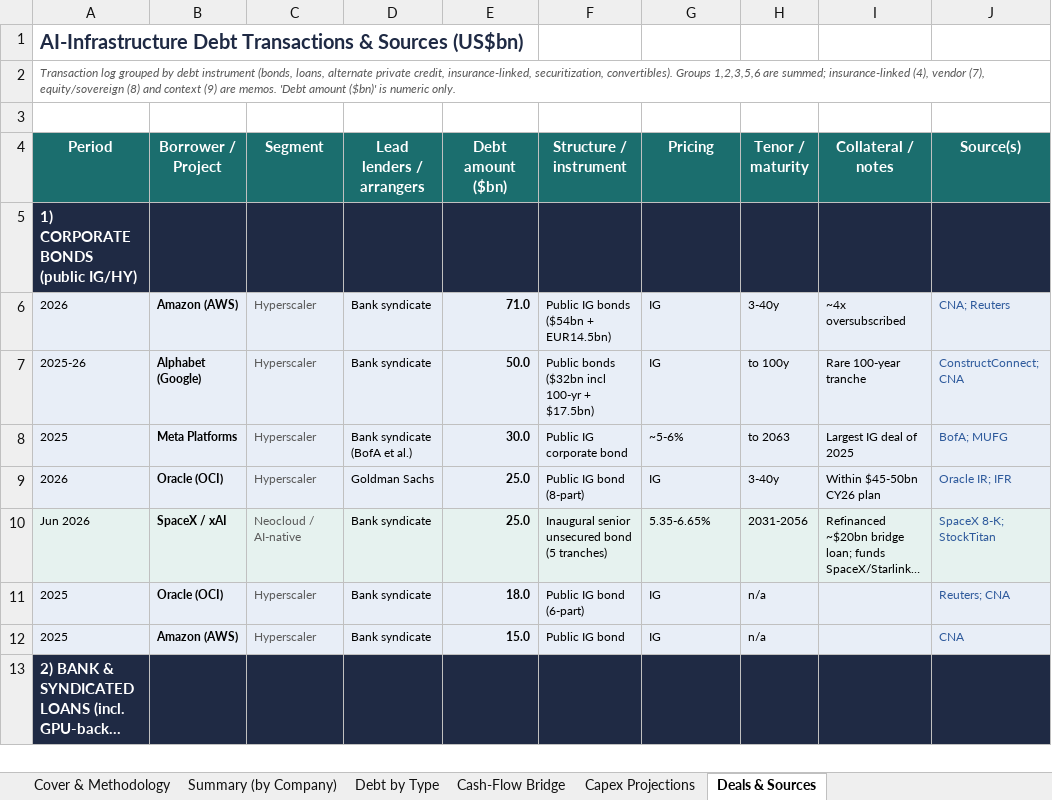
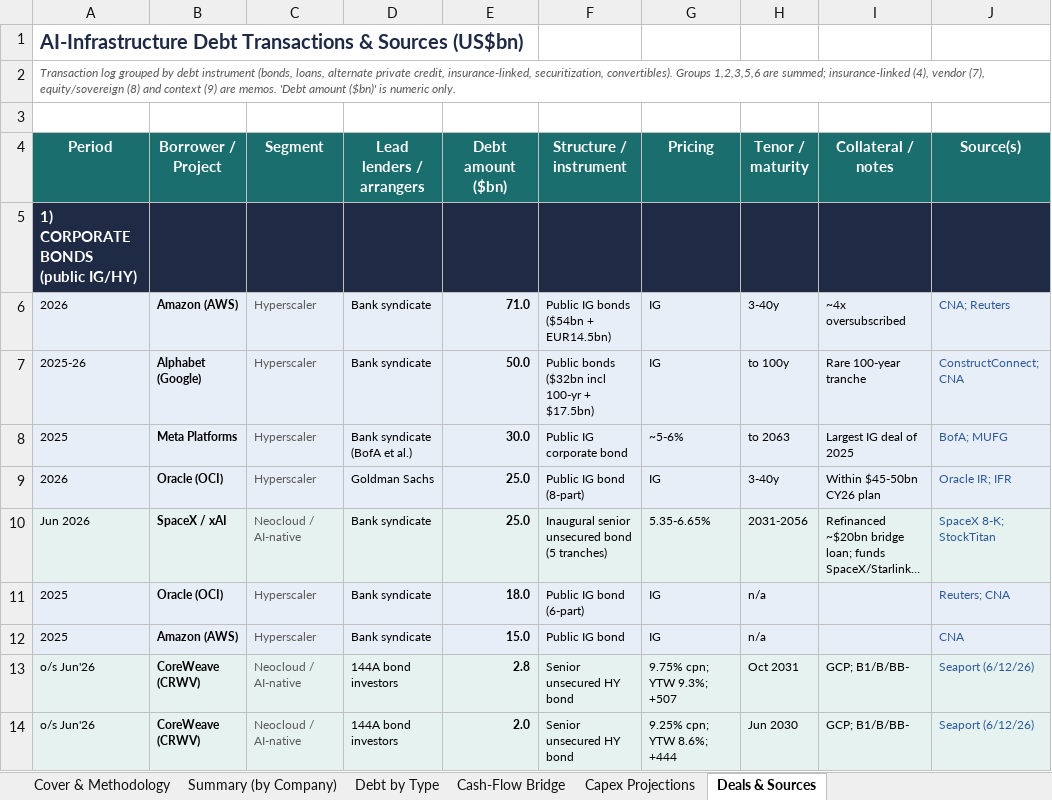
Before and after one commit to ms4674/Equity-research, an Excel workbook: AI_Infrastructure_Financing_2025-2030.xlsx, sheet Deals & Sources, drawn as a sheet; only a part is shown; the shorter side is filled out with more unchanged rows; long unchanged cells end in …; values as stored, in another font and other column widths than the file's, no borders; the diff covers the shown part only; the diff names each change by its address in the sheet, - before the commit and + after, or states it on an @@ line.

```diff
--- a/AI_Infrastructure_Financing_2025-2030.xlsx (sheet Deals & Sources)
+++ b/AI_Infrastructure_Financing_2025-2030.xlsx (sheet Deals & Sources)
+row 13: o/s Jun'26 | CoreWeave (CRWV) | Neocloud / AI-native | 144A bond investors | 2.8 | Senior unsecured HY bond | 9.75% cpn; YTW 9.3%; +507 | Oct 2031 | GCP; B1/B/BB- | Seaport (6/12/26)
+row 14: o/s Jun'26 | CoreWeave (CRWV) | Neocloud / AI-native | 144A bond investors | 2.0 | Senior unsecured HY bond | 9.25% cpn; YTW 8.6%; +444 | Jun 2030 | GCP; B1/B/BB- | Seaport (6/12/26)
```
Also changed, not shown: 23 added rows, 2 removed rows and 7 edited cells elsewhere in this sheet, 2 other files.
